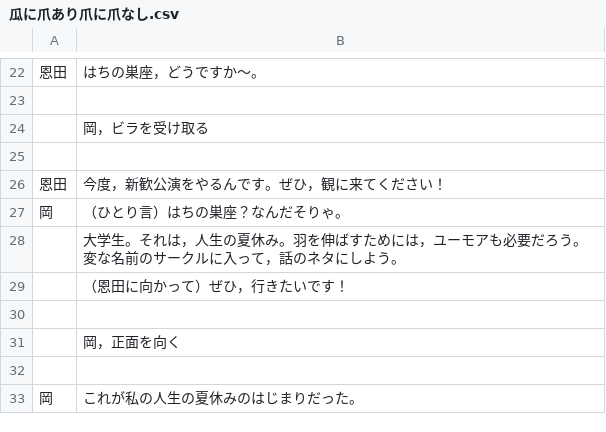
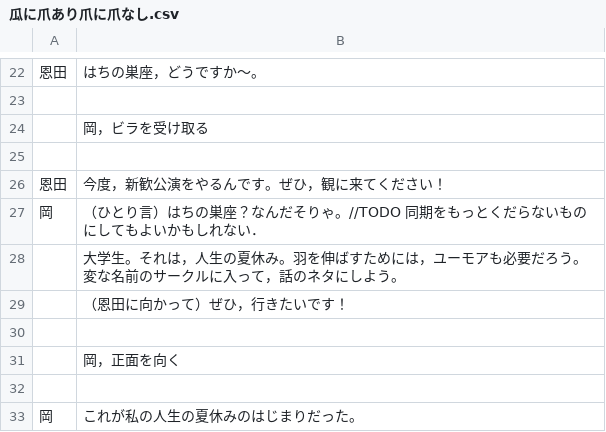
Before and after one commit to new-sato/hachi_kyakuhon, a CSV file: 瓜に爪あり爪に爪なし.csv, drawn as a sheet; only a part is shown, gaps mark what is left out.

```diff
--- a/瓜に爪あり爪に爪なし.csv
+++ b/瓜に爪あり爪に爪なし.csv
@@ -26,3 +26,3 @@
 恩田,今度，新歓公演をやるんです。ぜひ，観に来てください！
-岡,（ひとり言）はちの巣座？なんだそりゃ。
+岡,（ひとり言）はちの巣座？なんだそりゃ。//TODO 同期をもっとくだらないものにしてもよいかもしれない．
 ,大学生。それは，人生の夏休み。羽を伸ばすためには，ユーモアも必要だろう。変な名前のサークルに入って，話のネタにしよう。
```
Also changed, not shown: 1 other file.
